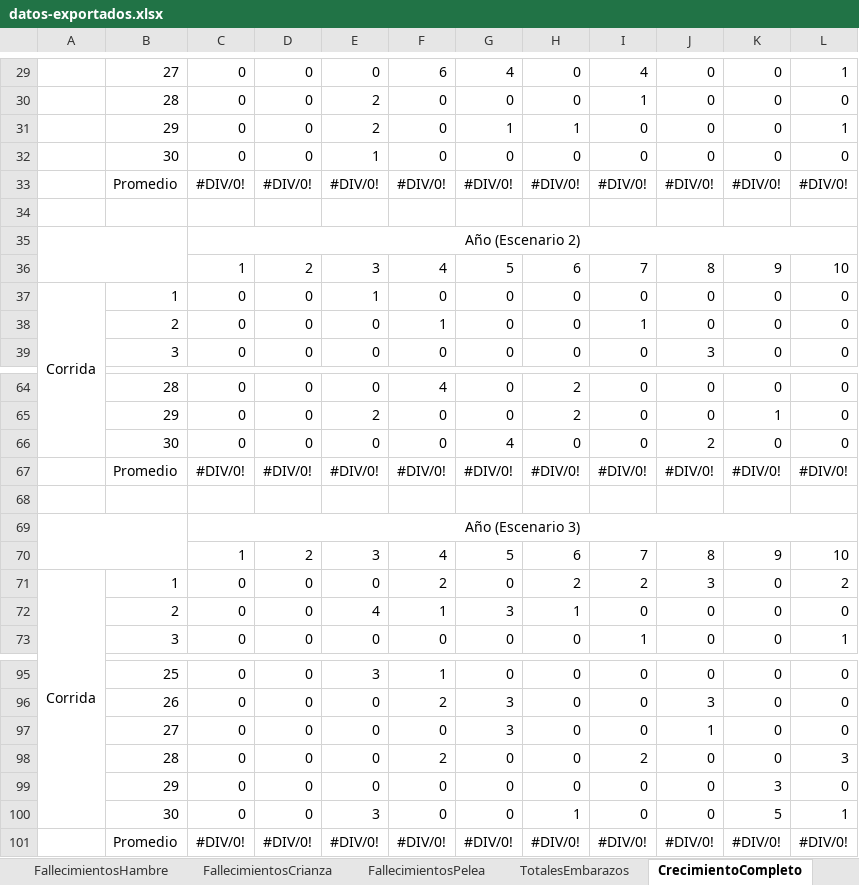
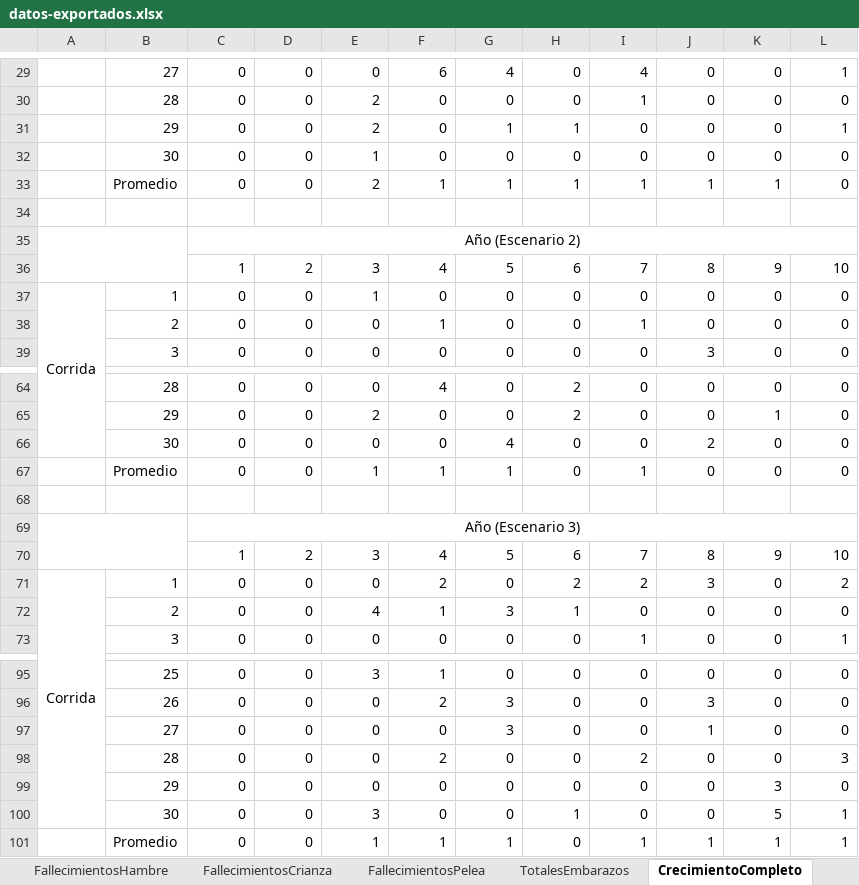
Before and after one commit to marcegeek/tpi-simulacion-2022, an Excel workbook: datos-exportados.xlsx, sheet CrecimientoCompleto, drawn as a sheet; only a part is shown, gaps mark what is left out; values as stored, in another font and other column widths than the file's, no borders; charts and pictures not drawn; removed rows and columns are numbered as before the commit, all else as after; the diff names each change by its address in the sheet, - before the commit and + after, or states it on an @@ line.

```diff
--- a/datos-exportados.xlsx (sheet CrecimientoCompleto)
+++ b/datos-exportados.xlsx (sheet CrecimientoCompleto)
-row 33:  | Promedio | #DIV/0! | #DIV/0! | #DIV/0! | #DIV/0! | #DIV/0! | #DIV/0! | #DIV/0! | #DIV/0! | #DIV/0! | #DIV/0!
+row 33:  | Promedio | 0 | 0 | 2 | 1 | 1 | 1 | 1 | 1 | 1 | 0
-row 67:  | Promedio | #DIV/0! | #DIV/0! | #DIV/0! | #DIV/0! | #DIV/0! | #DIV/0! | #DIV/0! | #DIV/0! | #DIV/0! | #DIV/0!
+row 67:  | Promedio | 0 | 0 | 1 | 1 | 1 | 0 | 1 | 0 | 0 | 0
-row 101:  | Promedio | #DIV/0! | #DIV/0! | #DIV/0! | #DIV/0! | #DIV/0! | #DIV/0! | #DIV/0! | #DIV/0! | #DIV/0! | #DIV/0!
+row 101:  | Promedio | 0 | 0 | 1 | 1 | 1 | 0 | 1 | 1 | 1 | 1
```
Also changed, not shown: sheet FallecimientosHambre, sheet FallecimientosEdad, sheet FallecimientosCrianza, sheet TotalesMachos, sheet FallecimientosPelea, sheet TotalesEmbarazos, 3 more sheets, other sheet tabs, charts or pictures, datos-exportados-plantilla.xlsx.
